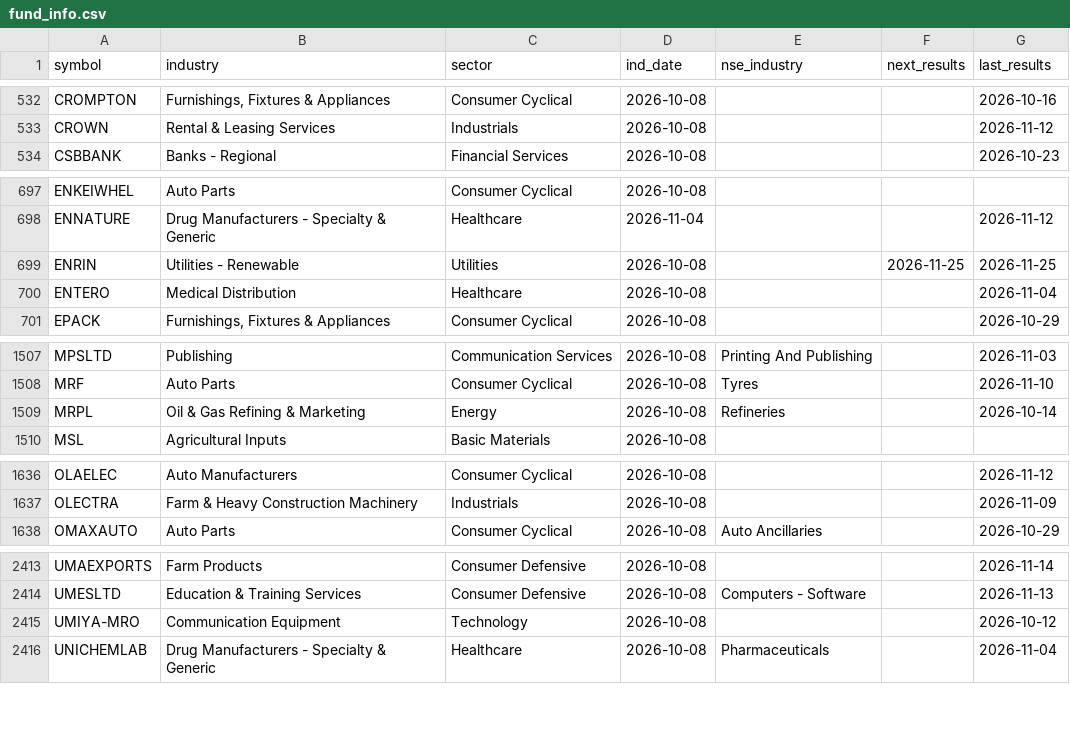
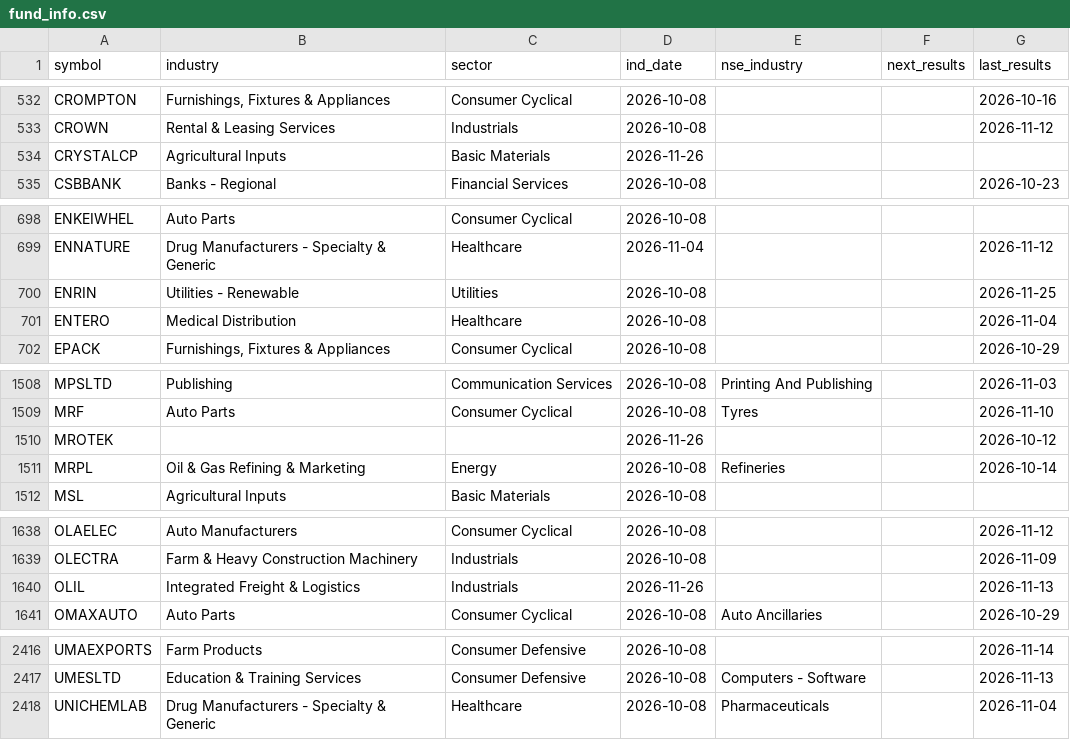
Before and after one commit to hbtipawan/scrn, a CSV file: config/fund_info.csv, drawn as a sheet; only a part is shown, gaps mark what is left out; the diff covers the shown part only.

Commit message:
Data update 2026-11-26

```diff
--- a/config/fund_info.csv
+++ b/config/fund_info.csv
@@ -533,2 +533,3 @@ CROMPTON,"Furnishings, Fixtures & Appliances",Consumer Cyclical,2026-10-08,,,202
 CROWN,Rental & Leasing Services,Industrials,2026-10-08,,,2026-11-12
+CRYSTALCP,Agricultural Inputs,Basic Materials,2026-11-26,,,
 CSBBANK,Banks - Regional,Financial Services,2026-10-08,,,2026-10-23
@@ -698,3 +699,3 @@ ENKEIWHEL,Auto Parts,Consumer Cyclical,2026-10-08,,,
 ENNATURE,Drug Manufacturers - Specialty & Generic,Healthcare,2026-11-04,,,2026-11-12
-ENRIN,Utilities - Renewable,Utilities,2026-10-08,,2026-11-25,2026-11-25
+ENRIN,Utilities - Renewable,Utilities,2026-10-08,,,2026-11-25
 ENTERO,Medical Distribution,Healthcare,2026-10-08,,,2026-11-04
@@ -1508,2 +1509,3 @@ MPSLTD,Publishing,Communication Services,2026-10-08,Printing And Publishing,,202
 MRF,Auto Parts,Consumer Cyclical,2026-10-08,Tyres,,2026-11-10
+MROTEK,,,2026-11-26,,,2026-10-12
 MRPL,Oil & Gas Refining & Marketing,Energy,2026-10-08,Refineries,,2026-10-14
@@ -1637,2 +1639,3 @@ OLAELEC,Auto Manufacturers,Consumer Cyclical,2026-10-08,,,2026-11-12
 OLECTRA,Farm & Heavy Construction Machinery,Industrials,2026-10-08,,,2026-11-09
+OLIL,Integrated Freight & Logistics,Industrials,2026-11-26,,,2026-11-13
 OMAXAUTO,Auto Parts,Consumer Cyclical,2026-10-08,Auto Ancillaries,,2026-10-29
@@ -2414,3 +2417,2 @@ UMAEXPORTS,Farm Products,Consumer Defensive,2026-10-08,,,2026-11-14
 UMESLTD,Education & Training Services,Consumer Defensive,2026-10-08,Computers - Software,,2026-11-13
-UMIYA-MRO,Communication Equipment,Technology,2026-10-08,,,2026-10-12
 UNICHEMLAB,Drug Manufacturers - Specialty & Generic,Healthcare,2026-10-08,Pharmaceuticals,,2026-11-04
```
Also changed, not shown: 1 edited cell elsewhere in this file, config/bse_skip.csv, config/mcap_nse.csv, 9 other files.
